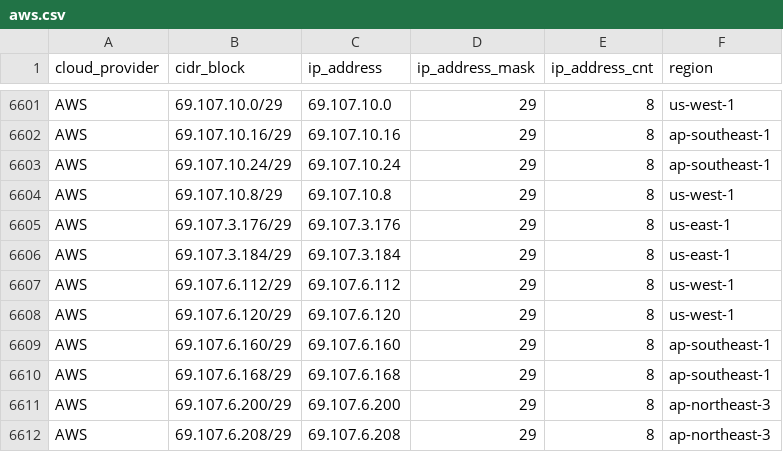
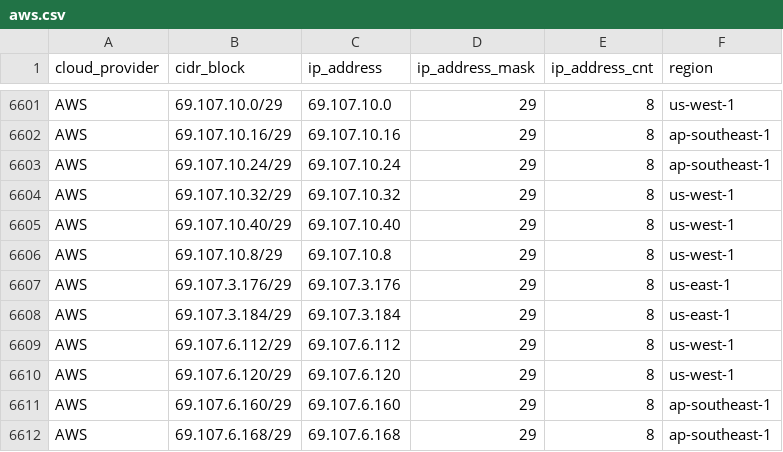
Before and after one commit to danilabs/public-cloud-provider-ip-ranges, a CSV file: data/providers/aws.csv, drawn as a sheet; only a part is shown, gaps mark what is left out; the shorter side is filled out with more unchanged rows.

```diff
--- a/data/providers/aws.csv
+++ b/data/providers/aws.csv
@@ -6603,2 +6603,4 @@ AWS,69.107.10.16/29,69.107.10.16,29,8,ap-southeast-1
 AWS,69.107.10.24/29,69.107.10.24,29,8,ap-southeast-1
+AWS,69.107.10.32/29,69.107.10.32,29,8,us-west-1
+AWS,69.107.10.40/29,69.107.10.40,29,8,us-west-1
 AWS,69.107.10.8/29,69.107.10.8,29,8,us-west-1
```
Also changed, not shown: 12 other files.
